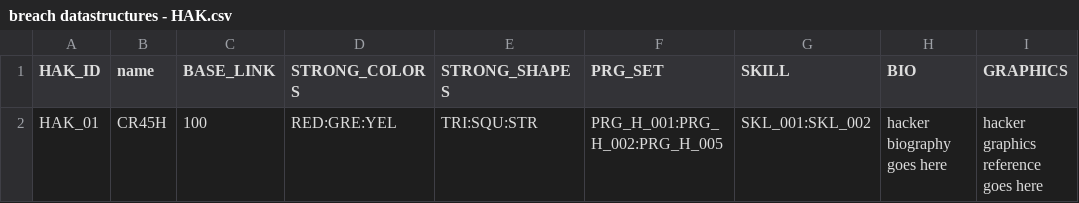
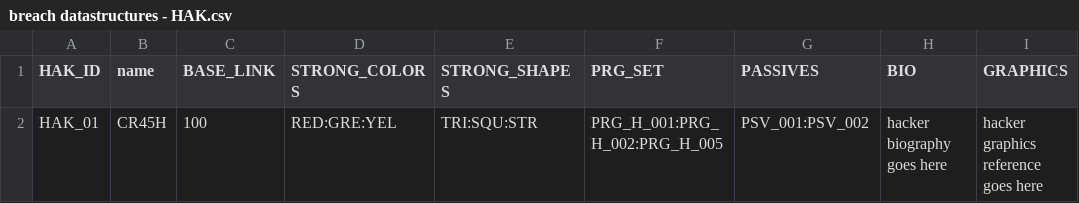
Before and after one commit to acpirate/breach, a CSV file: data/breach datastructures - HAK.csv, drawn as a sheet.

```diff
--- a/data/breach datastructures - HAK.csv
+++ b/data/breach datastructures - HAK.csv
@@ -1,2 +1,2 @@
-HAK_ID,name,BASE_LINK,STRONG_COLORS,STRONG_SHAPES,PRG_SET,SKILL,BIO,GRAPHICS
-HAK_01,CR45H,100,RED:GRE:YEL,TRI:SQU:STR,PRG_H_001:PRG_H_002:PRG_H_005,SKL_001:SKL_002,hacker biography goes here,hacker graphics reference goes here
+HAK_ID,name,BASE_LINK,STRONG_COLORS,STRONG_SHAPES,PRG_SET,PASSIVES,BIO,GRAPHICS
+HAK_01,CR45H,100,RED:GRE:YEL,TRI:SQU:STR,PRG_H_001:PRG_H_002:PRG_H_005,PSV_001:PSV_002,hacker biography goes here,hacker graphics reference goes here
```
Also changed, not shown: data/breach datastructures - FNC.csv, data/breach datastructures - PRG_H.csv, 36 other files.
